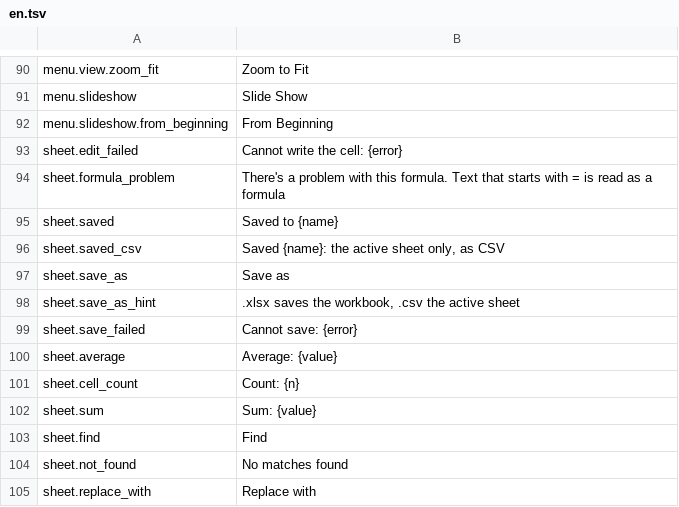
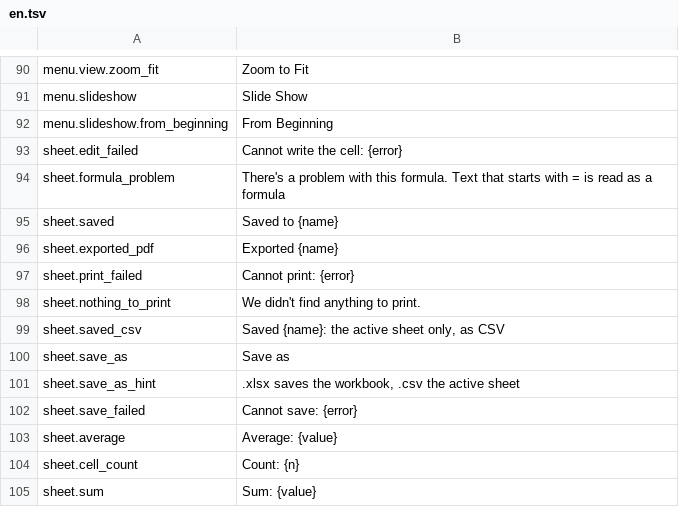
Before and after one commit to jade-rs/jade-office, a TSV file: crates/jade-gpui-app/i18n/en.tsv, drawn as a sheet; only a part is shown, gaps mark what is left out; the shorter side is filled out with more unchanged rows.

```diff
--- a/crates/jade-gpui-app/i18n/en.tsv
+++ b/crates/jade-gpui-app/i18n/en.tsv
@@ -95,2 +95,5 @@ sheet.formula_problem	There's a problem with this formula. Text that starts with
 sheet.saved	Saved to {name}
+sheet.exported_pdf	Exported {name}
+sheet.print_failed	Cannot print: {error}
+sheet.nothing_to_print	We didn't find anything to print.
 sheet.saved_csv	Saved {name}: the active sheet only, as CSV
```
Also changed, not shown: crates/jade-gpui-app/i18n/ja.tsv, 17 other files.
